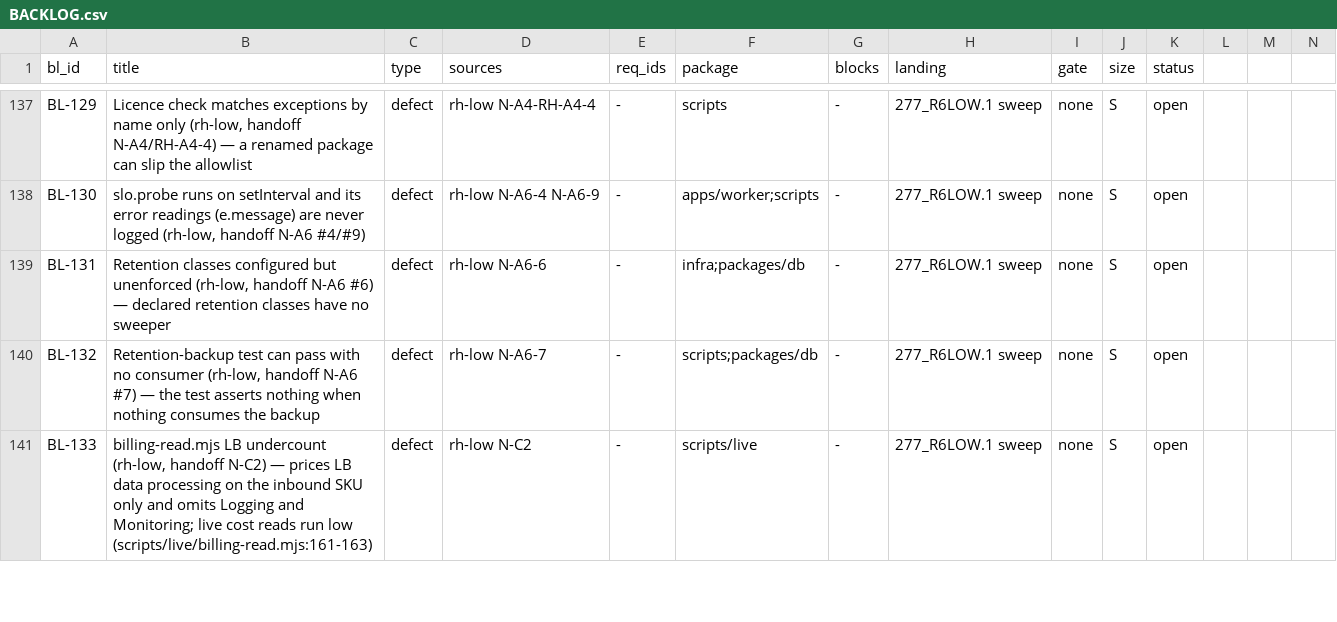
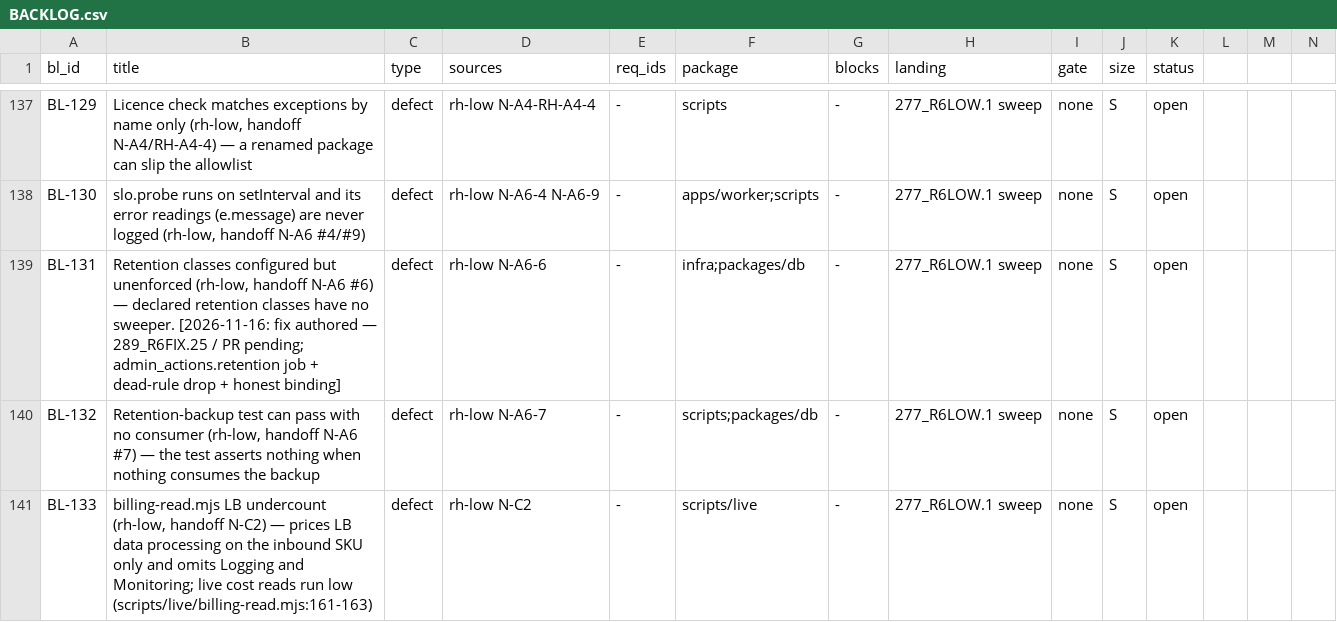
Before and after one commit to SteveVitali/Rhema, a CSV file: docs/build/BACKLOG.csv, drawn as a sheet; only a part is shown, gaps mark what is left out; the diff covers the shown part only.

```diff
--- a/docs/build/BACKLOG.csv
+++ b/docs/build/BACKLOG.csv
@@ -138,3 +138,3 @@ BL-129,"Licence check matches exceptions by name only (rh-low, handoff N-A4/RH-A
 BL-130,"slo.probe runs on setInterval and its error readings (e.message) are never logged (rh-low, handoff N-A6 #4/#9)",defect,rh-low N-A6-4 N-A6-9,-,apps/worker;scripts,-,277_R6LOW.1 sweep,none,S,open
-BL-131,"Retention classes configured but unenforced (rh-low, handoff N-A6 #6) — declared retention classes have no sweeper",defect,rh-low N-A6-6,-,infra;packages/db,-,277_R6LOW.1 sweep,none,S,open
+BL-131,"Retention classes configured but unenforced (rh-low, handoff N-A6 #6) — declared retention classes have no sweeper. [2026-11-16: fix authored — 289_R6FIX.25 / PR pending; admin_actions.retention job + dead-rule drop + honest binding]",defect,rh-low N-A6-6,-,infra;packages/db,-,277_R6LOW.1 sweep,none,S,open
 BL-132,"Retention-backup test can pass with no consumer (rh-low, handoff N-A6 #7) — the test asserts nothing when nothing consumes the backup",defect,rh-low N-A6-7,-,scripts;packages/db,-,277_R6LOW.1 sweep,none,S,open
```
Also changed, not shown: 1 edited cell elsewhere in this file, 14 other files.
